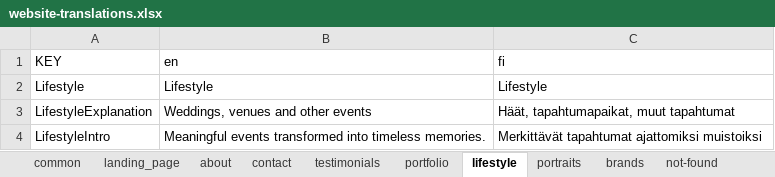
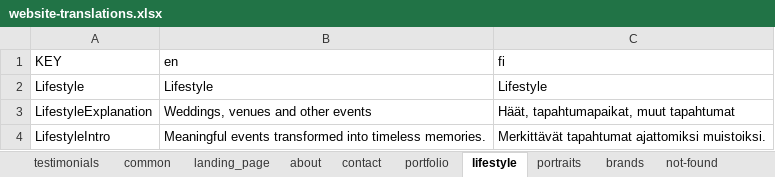
Before and after one commit to axu5/venla-tuomala, an Excel workbook: website-translations.xlsx, sheet lifestyle, drawn as a sheet; values as stored, in another font and other column widths than the file's, no borders; charts and pictures and conditional formats not drawn; the diff names each change by its address in the sheet, - before the commit and + after, or states it on an @@ line.

```diff
--- a/website-translations.xlsx (sheet lifestyle)
+++ b/website-translations.xlsx (sheet lifestyle)
@@ sheet tab order changed: testimonials | common | landing_page | about | contact | portfolio | lifestyle | portraits | brands | not-found @@
-C4 (fi): …tapahtumat ajattomiksi muistoiksi
+C4 (fi): …tapahtumat ajattomiksi muistoiksi.
```
Also changed, not shown: sheet portraits, sheet brands, sheet contact, sheet about, other sheet tabs, charts or pictures, 10 other files.
